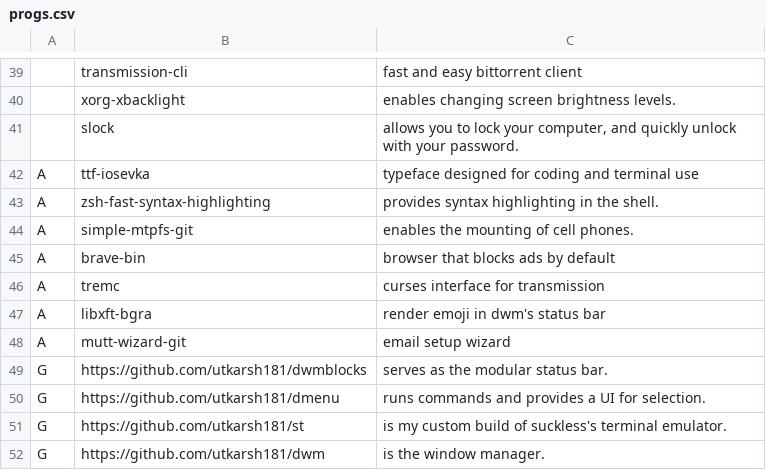
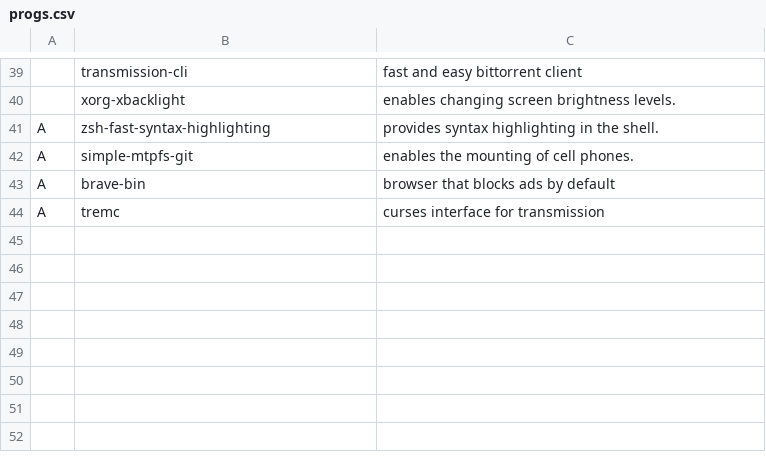
Before and after one commit to utkarsh181/AEBS, a CSV file: progs.csv, drawn as a sheet; only a part is shown, gaps mark what is left out; the diff names each change by its address in the sheet, - before the commit and + after, or states it on an @@ line.

Commit message:
remove suckless tools

```diff
--- a/progs.csv
+++ b/progs.csv
-row 41:  | slock | allows you to lock your computer, and quickly unlock with your password.
-row 42: A | ttf-iosevka | typeface designed for coding and terminal use
-row 47: A | libxft-bgra | render emoji in dwm's status bar
-row 48: A | mutt-wizard-git | email setup wizard
-row 49: G | https://github.com/utkarsh181/dwmblocks | serves as the modular status bar.
-row 50: G | https://github.com/utkarsh181/dmenu | runs commands and provides a UI for selection.
-row 51: G | https://github.com/utkarsh181/st | is my custom build of suckless's terminal emulator.
-row 52: G | https://github.com/utkarsh181/dwm | is the window manager.
```
